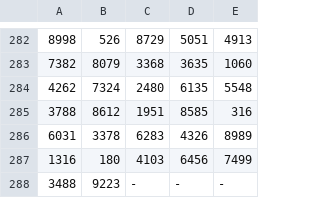
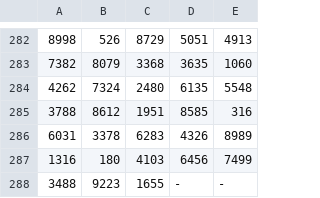
Before and after one commit to hadicangkring/akurat, a CSV file: data/b.csv, drawn as a sheet; only a part is shown, gaps mark what is left out; the diff names each change by its address in the sheet, - before the commit and + after, or states it on an @@ line.

Commit message:
Update b.csv

```diff
--- a/data/b.csv
+++ b/data/b.csv
-C288: -
+C288: 1655
```
